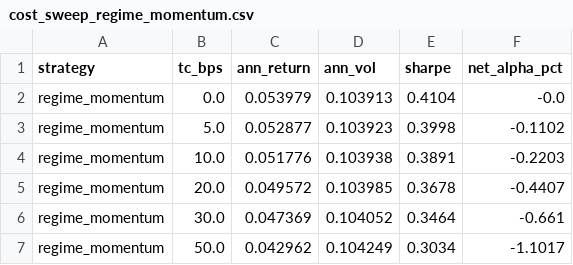
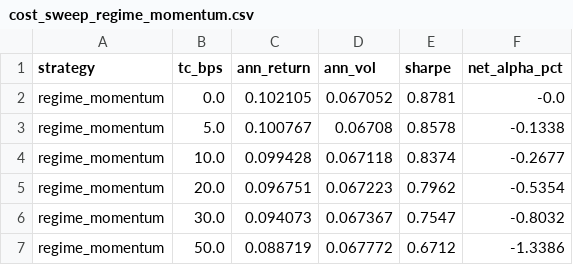
Before and after one commit to shahwfabian/equity-regime-research, a CSV file: outputs/tables/cost_sweep_regime_momentum.csv, drawn as a sheet.

```diff
--- a/outputs/tables/cost_sweep_regime_momentum.csv
+++ b/outputs/tables/cost_sweep_regime_momentum.csv
@@ -1,7 +1,7 @@
 strategy,tc_bps,ann_return,ann_vol,sharpe,net_alpha_pct
-regime_momentum,0.0,0.053979,0.103913,0.4104,-0.0
-regime_momentum,5.0,0.052877,0.103923,0.3998,-0.1102
-regime_momentum,10.0,0.051776,0.103938,0.3891,-0.2203
-regime_momentum,20.0,0.049572,0.103985,0.3678,-0.4407
-regime_momentum,30.0,0.047369,0.104052,0.3464,-0.661
-regime_momentum,50.0,0.042962,0.104249,0.3034,-1.1017
+regime_momentum,0.0,0.102105,0.067052,0.8781,-0.0
+regime_momentum,5.0,0.100767,0.06708,0.8578,-0.1338
+regime_momentum,10.0,0.099428,0.067118,0.8374,-0.2677
+regime_momentum,20.0,0.096751,0.067223,0.7962,-0.5354
+regime_momentum,30.0,0.094073,0.067367,0.7547,-0.8032
+regime_momentum,50.0,0.088719,0.067772,0.6712,-1.3386
```
Also changed, not shown: outputs/tables/cost_sweep_long_short_momentum.csv, outputs/tables/metrics_in_sample.csv, 15 other files.
